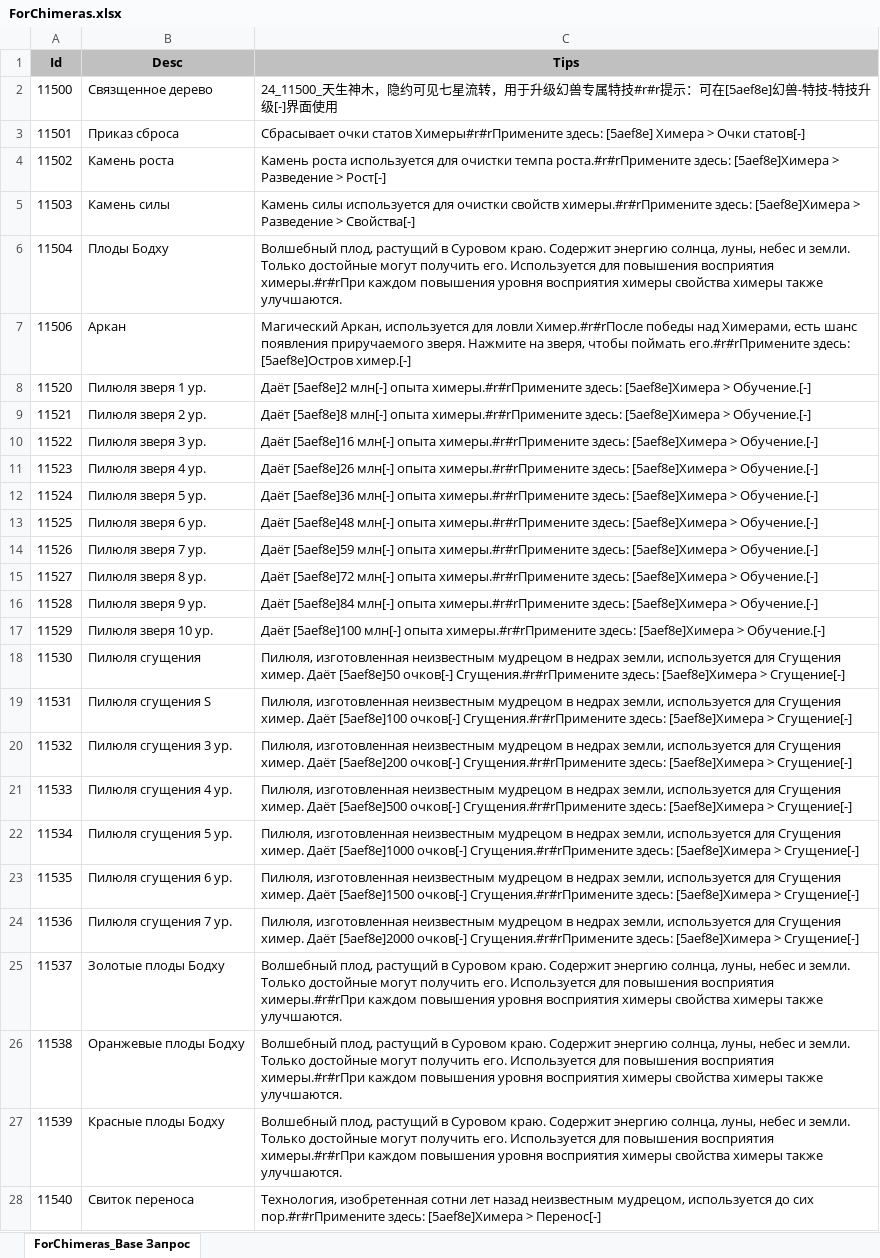
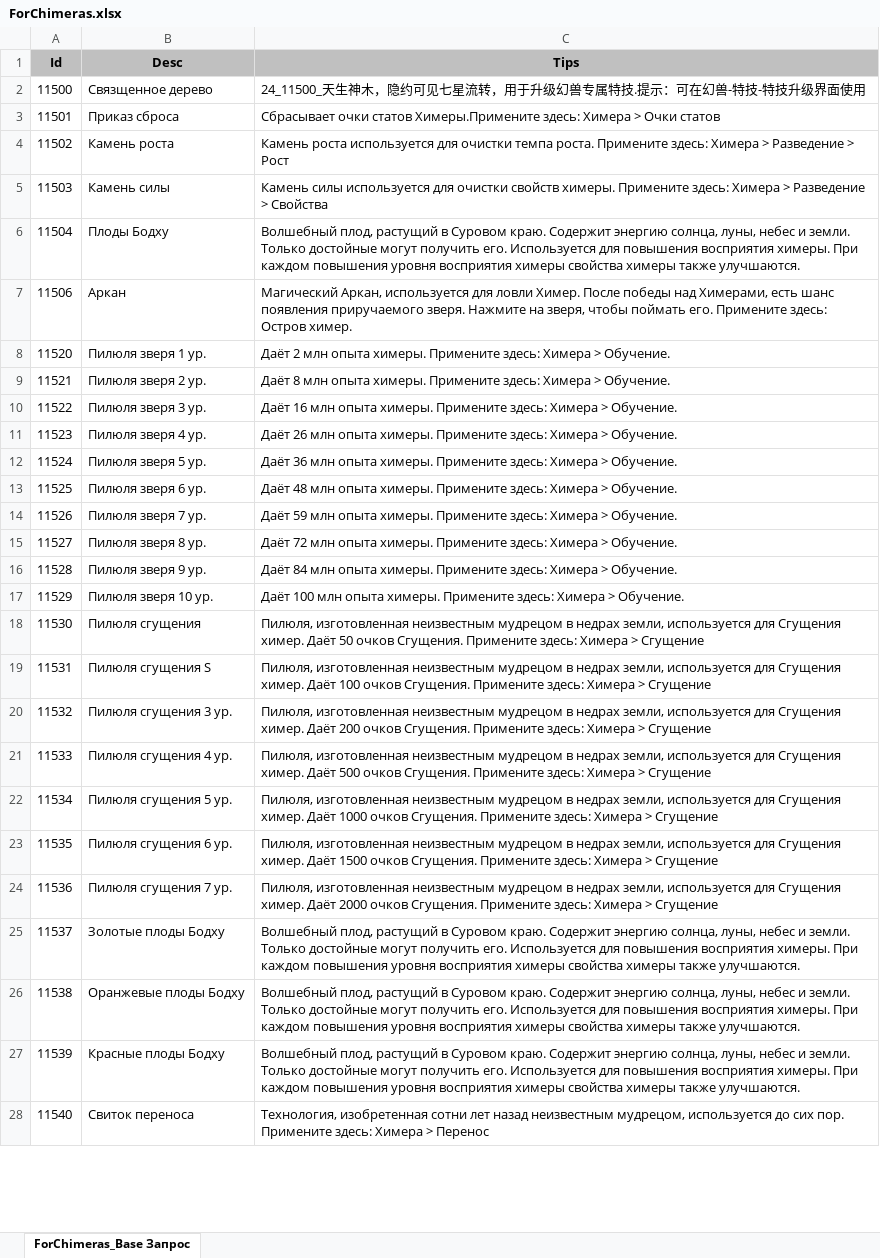
Before and after one commit to 25tonsOfCandy/Perfect_World_Mobile_RU_Database, an Excel workbook: Scripts/python/SourceTables/ForChimeras.xlsx, sheet ForChimeras_Base Запрос, drawn as a sheet; only a part is shown; values as stored, in another font and other column widths than the file's, no borders; the diff covers the shown part only; the diff names each change by its address in the sheet, - before the commit and + after, or states it on an @@ line.

```diff
--- a/Scripts/python/SourceTables/ForChimeras.xlsx (sheet ForChimeras_Base Запрос)
+++ b/Scripts/python/SourceTables/ForChimeras.xlsx (sheet ForChimeras_Base Запрос)
-C2 (Tips): …专属特技#r#r提示：可在[5aef8e]幻兽-特技-特技升级[-]界面使用
+C2 (Tips): …专属特技.提示：可在幻兽-特技-特技升级界面使用
-C3 (Tips): …очки статов Химеры#r#rПримените здесь: [5aef8e] Химера > Очки статов[-]
+C3 (Tips): …очки статов Химеры.Примените здесь: Химера > Очки статов
-C4 (Tips): …очистки темпа роста.#r#rПримените здесь: [5aef8e]Химера > Разведение > Рост[-]
+C4 (Tips): …очистки темпа роста. Примените здесь: Химера > Разведение > Рост
-C5 (Tips): …очистки свойств химеры.#r#rПримените здесь: [5aef8e]Химера > Разведение > Свойства[-]
+C5 (Tips): …очистки свойств химеры. Примените здесь: Химера > Разведение > Свойства
-C6 (Tips): …повышения восприятия химеры.#r#rПри каждом повышения…
+C6 (Tips): …повышения восприятия химеры. При каждом повышения…
-C7 (Tips): …для ловли Химер.#r#rПосле победы над Химерами, есть шанс появления приручаемого зверя. Нажмите на зверя, чтобы поймать его.#r#rПримените здесь: [5aef8e]Остров химер.[-]
+C7 (Tips): …для ловли Химер. После победы над Химерами, есть шанс появления приручаемого зверя. Нажмите на зверя, чтобы поймать его. Примените здесь: Остров химер.
-C8 (Tips): Даёт [5aef8e]2 млн[-] опыта химеры.#r#rПримените здесь: [5aef8e]Химера > Обучение.[-]
+C8 (Tips): Даёт 2 млн опыта химеры. Примените здесь: Химера > Обучение.
-C9 (Tips): Даёт [5aef8e]8 млн[-] опыта химеры.#r#rПримените здесь: [5aef8e]Химера > Обучение.[-]
+C9 (Tips): Даёт 8 млн опыта химеры. Примените здесь: Химера > Обучение.
-C10 (Tips): Даёт [5aef8e]16 млн[-] опыта химеры.#r#rПримените здесь: [5aef8e]Химера > Обучение.[-]
+C10 (Tips): Даёт 16 млн опыта химеры. Примените здесь: Химера > Обучение.
-C11 (Tips): Даёт [5aef8e]26 млн[-] опыта химеры.#r#rПримените здесь: [5aef8e]Химера > Обучение.[-]
+C11 (Tips): Даёт 26 млн опыта химеры. Примените здесь: Химера > Обучение.
-C12 (Tips): Даёт [5aef8e]36 млн[-] опыта химеры.#r#rПримените здесь: [5aef8e]Химера > Обучение.[-]
+C12 (Tips): Даёт 36 млн опыта химеры. Примените здесь: Химера > Обучение.
-C13 (Tips): Даёт [5aef8e]48 млн[-] опыта химеры.#r#rПримените здесь: [5aef8e]Химера > Обучение.[-]
+C13 (Tips): Даёт 48 млн опыта химеры. Примените здесь: Химера > Обучение.
-C14 (Tips): Даёт [5aef8e]59 млн[-] опыта химеры.#r#rПримените здесь: [5aef8e]Химера > Обучение.[-]
+C14 (Tips): Даёт 59 млн опыта химеры. Примените здесь: Химера > Обучение.
-C15 (Tips): Даёт [5aef8e]72 млн[-] опыта химеры.#r#rПримените здесь: [5aef8e]Химера > Обучение.[-]
+C15 (Tips): Даёт 72 млн опыта химеры. Примените здесь: Химера > Обучение.
-C16 (Tips): Даёт [5aef8e]84 млн[-] опыта химеры.#r#rПримените здесь: [5aef8e]Химера > Обучение.[-]
+C16 (Tips): Даёт 84 млн опыта химеры. Примените здесь: Химера > Обучение.
-C17 (Tips): Даёт [5aef8e]100 млн[-] опыта химеры.#r#rПримените здесь: [5aef8e]Химера > Обучение.[-]
+C17 (Tips): Даёт 100 млн опыта химеры. Примените здесь: Химера > Обучение.
-C18 (Tips): …химер. Даёт [5aef8e]50 очков[-] Сгущения.#r#rПримените здесь: [5aef8e]Химера > Сгущение[-]
+C18 (Tips): …химер. Даёт 50 очков Сгущения. Примените здесь: Химера > Сгущение
-C19 (Tips): …химер. Даёт [5aef8e]100 очков[-] Сгущения.#r#rПримените здесь: [5aef8e]Химера > Сгущение[-]
+C19 (Tips): …химер. Даёт 100 очков Сгущения. Примените здесь: Химера > Сгущение
-C20 (Tips): …химер. Даёт [5aef8e]200 очков[-] Сгущения.#r#rПримените здесь: [5aef8e]Химера > Сгущение[-]
+C20 (Tips): …химер. Даёт 200 очков Сгущения. Примените здесь: Химера > Сгущение
-C21 (Tips): …химер. Даёт [5aef8e]500 очков[-] Сгущения.#r#rПримените здесь: [5aef8e]Химера > Сгущение[-]
+C21 (Tips): …химер. Даёт 500 очков Сгущения. Примените здесь: Химера > Сгущение
-C22 (Tips): …химер. Даёт [5aef8e]1000 очков[-] Сгущения.#r#rПримените здесь: [5aef8e]Химера > Сгущение[-]
+C22 (Tips): …химер. Даёт 1000 очков Сгущения. Примените здесь: Химера > Сгущение
-C23 (Tips): …химер. Даёт [5aef8e]1500 очков[-] Сгущения.#r#rПримените здесь: [5aef8e]Химера > Сгущение[-]
+C23 (Tips): …химер. Даёт 1500 очков Сгущения. Примените здесь: Химера > Сгущение
-C24 (Tips): …химер. Даёт [5aef8e]2000 очков[-] Сгущения.#r#rПримените здесь: [5aef8e]Химера > Сгущение[-]
+C24 (Tips): …химер. Даёт 2000 очков Сгущения. Примените здесь: Химера > Сгущение
-C25:C27 (Tips): …повышения восприятия химеры.#r#rПри каждом повышения…
+C25:C27 (Tips): …повышения восприятия химеры. При каждом повышения…
-C28 (Tips): …до сих пор.#r#rПримените здесь: [5aef8e]Химера > Перенос[-]
+C28 (Tips): …до сих пор. Примените здесь: Химера > Перенос
```
Also changed, not shown: 1 edited cell elsewhere in this sheet, Scripts/python/SourceTables/ChimeraEggs.xlsx, Scripts/python/SourceTables/ChimeraItems.xlsx, 2 other files.
